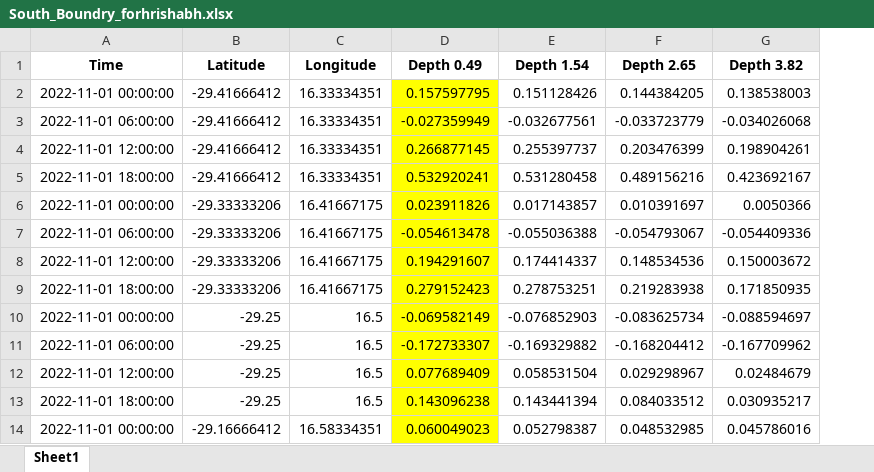
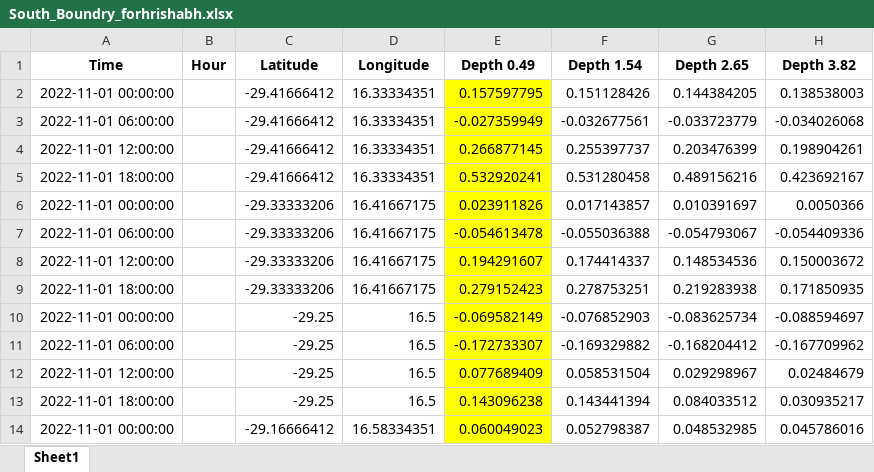
Before and after one commit to Anchor-Environmental/2073-Debmarine, an Excel workbook: file-conversions/data/test_convert/South_Boundry_forhrishabh.xlsx, sheet Sheet1, drawn as a sheet; only a part is shown; values as stored, in another font and other column widths than the file's, no borders; the diff names each change by its address in the sheet, - before the commit and + after, or states it on an @@ line.

```diff
--- a/file-conversions/data/test_convert/South_Boundry_forhrishabh.xlsx (sheet Sheet1)
+++ b/file-conversions/data/test_convert/South_Boundry_forhrishabh.xlsx (sheet Sheet1)
+column B (Hour), empty
```
Also changed, not shown: 1 other file.
